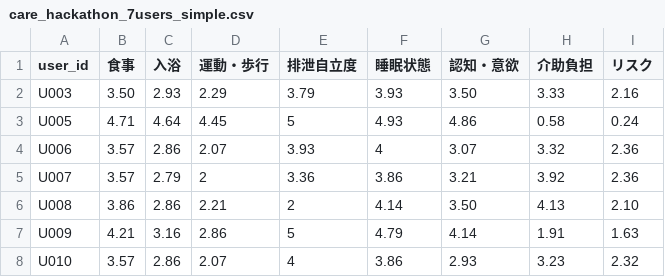
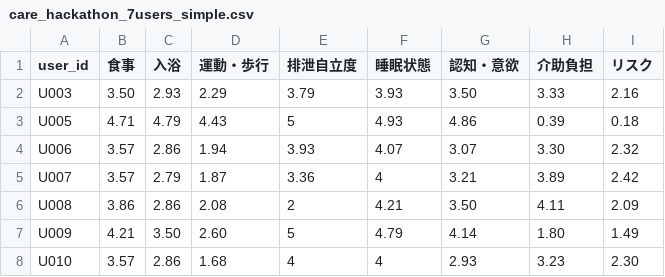
Before and after one commit to Supat/2026-hackathon, a CSV file: submission/qwen3.5-27b/care_hackathon_7users_simple.csv, drawn as a sheet.

```diff
--- a/submission/qwen3.5-27b/care_hackathon_7users_simple.csv
+++ b/submission/qwen3.5-27b/care_hackathon_7users_simple.csv
@@ -2,7 +2,7 @@ user_id,食事,入浴,運動・歩行,排泄自立度,睡眠状態,認知・意
 U003,3.50,2.93,2.29,3.79,3.93,3.50,3.33,2.16
-U005,4.71,4.64,4.45,5,4.93,4.86,0.58,0.24
-U006,3.57,2.86,2.07,3.93,4,3.07,3.32,2.36
-U007,3.57,2.79,2,3.36,3.86,3.21,3.92,2.36
-U008,3.86,2.86,2.21,2,4.14,3.50,4.13,2.10
-U009,4.21,3.16,2.86,5,4.79,4.14,1.91,1.63
-U010,3.57,2.86,2.07,4,3.86,2.93,3.23,2.32
+U005,4.71,4.79,4.43,5,4.93,4.86,0.39,0.18
+U006,3.57,2.86,1.94,3.93,4.07,3.07,3.30,2.32
+U007,3.57,2.79,1.87,3.36,4,3.21,3.89,2.42
+U008,3.86,2.86,2.08,2,4.21,3.50,4.11,2.09
+U009,4.21,3.50,2.60,5,4.79,4.14,1.80,1.49
+U010,3.57,2.86,1.68,4,4,2.93,3.23,2.30
```
Also changed, not shown: submission/qwen3.5-27b/care_hackathon_7users_records_prediction.csv, 4 other files.
